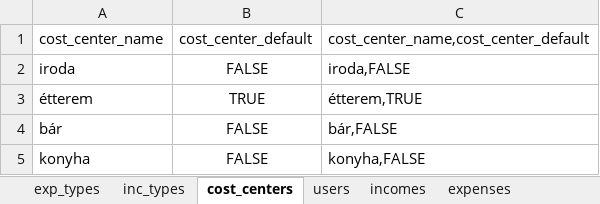
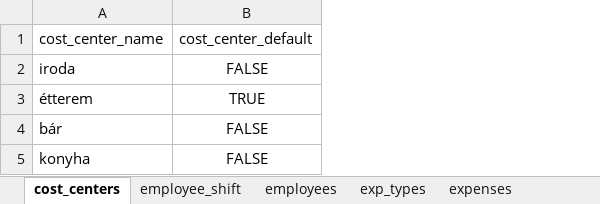
Before and after one commit to K987/oejee2016autumn, an Excel workbook: projects/restoffice/db_scripts/db_date.xlsx, sheet cost_centers, drawn as a sheet; values as stored, in another font and other column widths than the file's, no borders; the diff names each change by its address in the sheet, - before the commit and + after, or states it on an @@ line.

```diff
--- a/projects/restoffice/db_scripts/db_date.xlsx (sheet cost_centers)
+++ b/projects/restoffice/db_scripts/db_date.xlsx (sheet cost_centers)
@@ sheet tab hidden: users @@
+sheet tab: employee_shift
+sheet tab: employees
@@ sheet tab order changed: cost_centers | employee_shift | employees | exp_types | expenses @@
-column C, rows 1-5: cost_center_name,cost_center_default | iroda,FALSE | étterem,TRUE | bár,FALSE | konyha,FALSE
```
Also changed, not shown: sheet exp_types, sheet inc_types, other sheet tabs, 22 other files.
